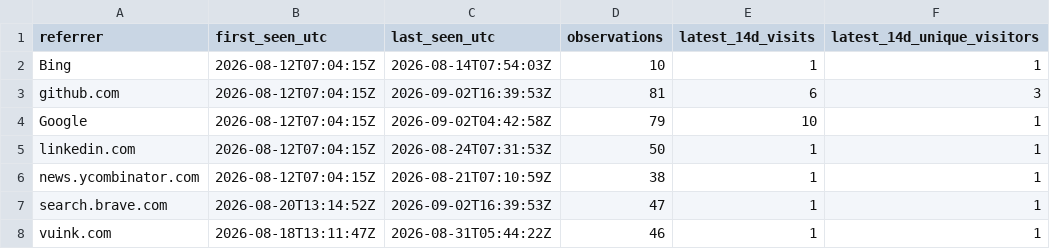
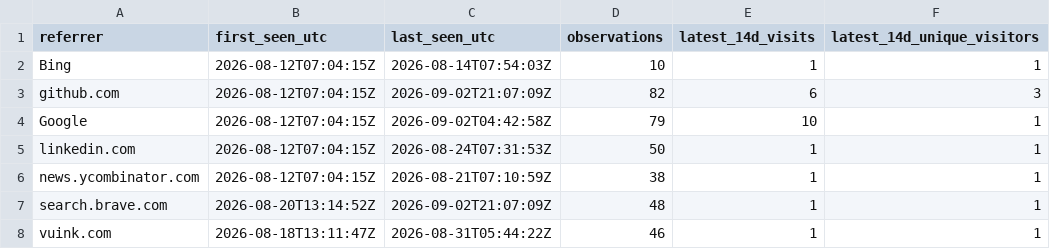
Before and after one commit to cloudcell/om-core, a CSV file: stats/referrers-ever.csv, drawn as a sheet; only a part is shown; the diff names each change by its address in the sheet, - before the commit and + after, or states it on an @@ line.

```diff
--- a/stats/referrers-ever.csv
+++ b/stats/referrers-ever.csv
-C3 (last_seen_utc): 2026-09-02T16:39:53Z
+C3 (last_seen_utc): 2026-09-02T21:07:09Z
-D3 (observations): 81
+D3 (observations): 82
-C7 (last_seen_utc): 2026-09-02T16:39:53Z
+C7 (last_seen_utc): 2026-09-02T21:07:09Z
-D7 (observations): 47
+D7 (observations): 48
```
Also changed, not shown: stats/referrers-windows.csv, 4 other files.
